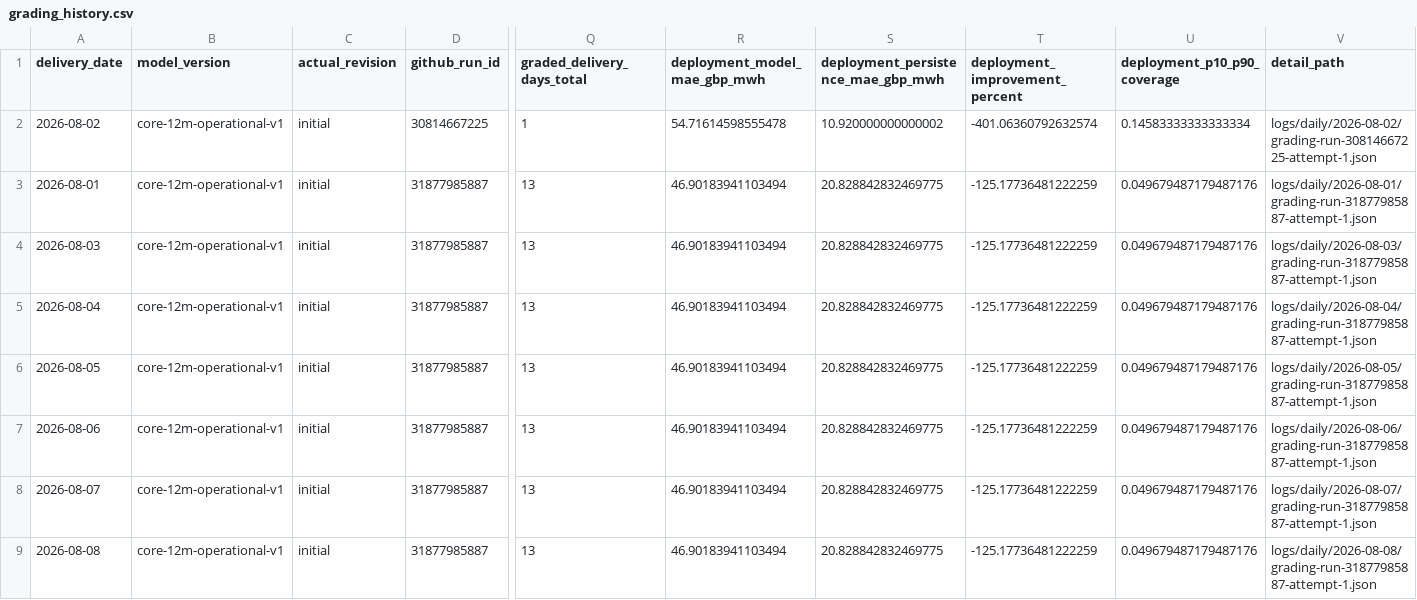
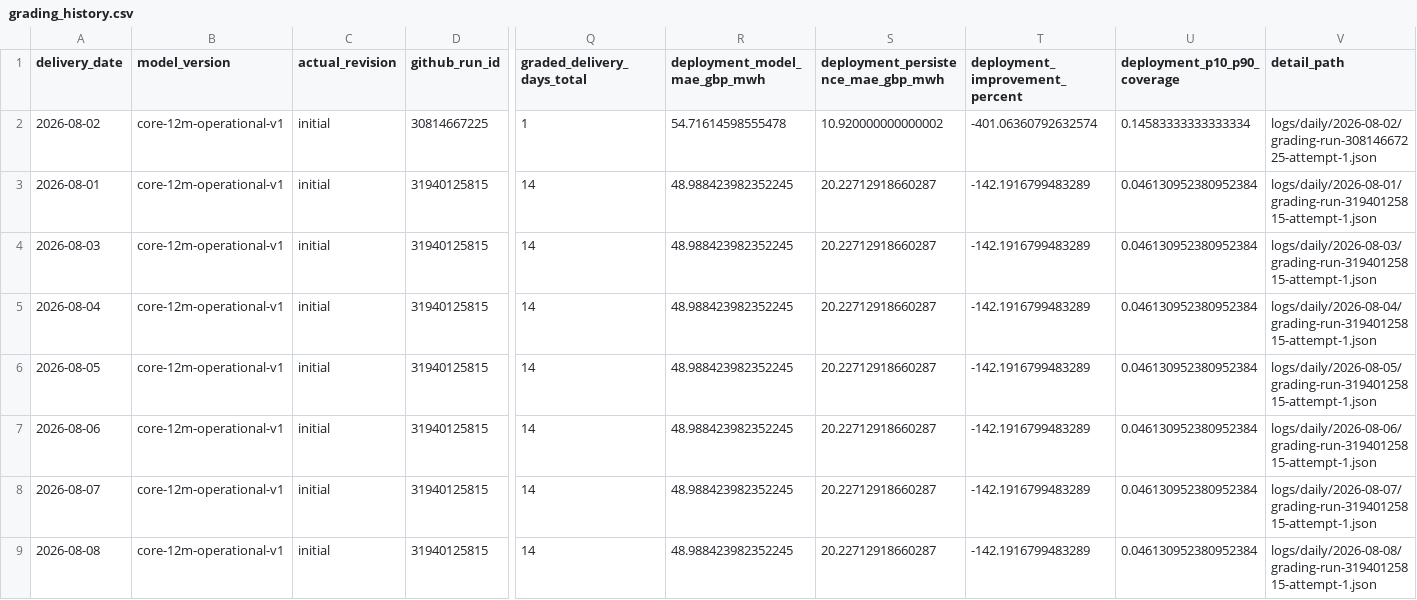
Before and after one commit to Evanssdas/GB-Platform-2, a CSV file: logs/grading_history.csv, drawn as a sheet; only a part is shown, gaps mark what is left out; the diff covers the shown part only; the diff names each change by its address in the sheet, - before the commit and + after, or states it on an @@ line.

```diff
--- a/logs/grading_history.csv
+++ b/logs/grading_history.csv
-D3:D9 (github_run_id): 31877985887
+D3:D9 (github_run_id): 31940125815
-Q3:Q9 (graded_delivery_days_total): 13
+Q3:Q9 (graded_delivery_days_total): 14
-R3:R9 (deployment_model_mae_gbp_mwh): 46.90183941103494
+R3:R9 (deployment_model_mae_gbp_mwh): 48.988423982352245
-S3:S9: 20.828842832469775
+S3:S9: 20.22712918660287
-T3:T9 (deployment_improvement_percent): -125.17736481222259
+T3:T9 (deployment_improvement_percent): -142.1916799483289
-U3:U9 (deployment_p10_p90_coverage): 0.049679487179487176
+U3:U9 (deployment_p10_p90_coverage): 0.046130952380952384
-V3 (detail_path): logs/daily/2026-08-01/grading-run-31877985887-attempt-1.json
+V3 (detail_path): logs/daily/2026-08-01/grading-run-31940125815-attempt-1.json
-V4 (detail_path): logs/daily/2026-08-03/grading-run-31877985887-attempt-1.json
+V4 (detail_path): logs/daily/2026-08-03/grading-run-31940125815-attempt-1.json
-V5 (detail_path): logs/daily/2026-08-04/grading-run-31877985887-attempt-1.json
+V5 (detail_path): logs/daily/2026-08-04/grading-run-31940125815-attempt-1.json
-V6 (detail_path): logs/daily/2026-08-05/grading-run-31877985887-attempt-1.json
+V6 (detail_path): logs/daily/2026-08-05/grading-run-31940125815-attempt-1.json
-V7 (detail_path): logs/daily/2026-08-06/grading-run-31877985887-attempt-1.json
+V7 (detail_path): logs/daily/2026-08-06/grading-run-31940125815-attempt-1.json
-V8 (detail_path): logs/daily/2026-08-07/grading-run-31877985887-attempt-1.json
+V8 (detail_path): logs/daily/2026-08-07/grading-run-31940125815-attempt-1.json
-V9 (detail_path): logs/daily/2026-08-08/grading-run-31877985887-attempt-1.json
+V9 (detail_path): logs/daily/2026-08-08/grading-run-31940125815-attempt-1.json
```
Also changed, not shown: 1 added row and 42 edited cells elsewhere in this file, live/actuals.csv, logs/daily_summary.csv, 19 other files.
